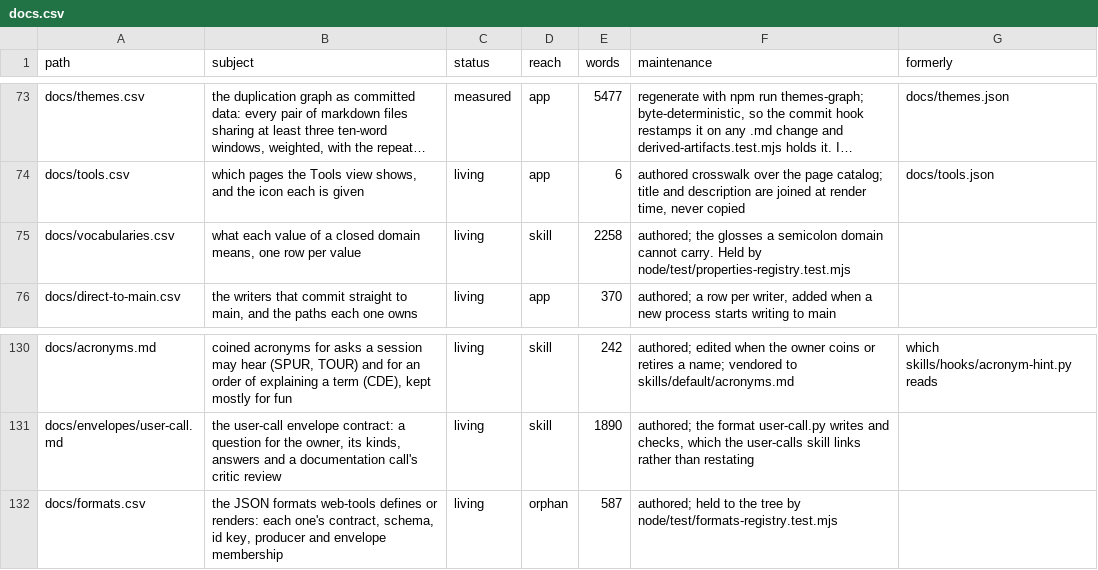
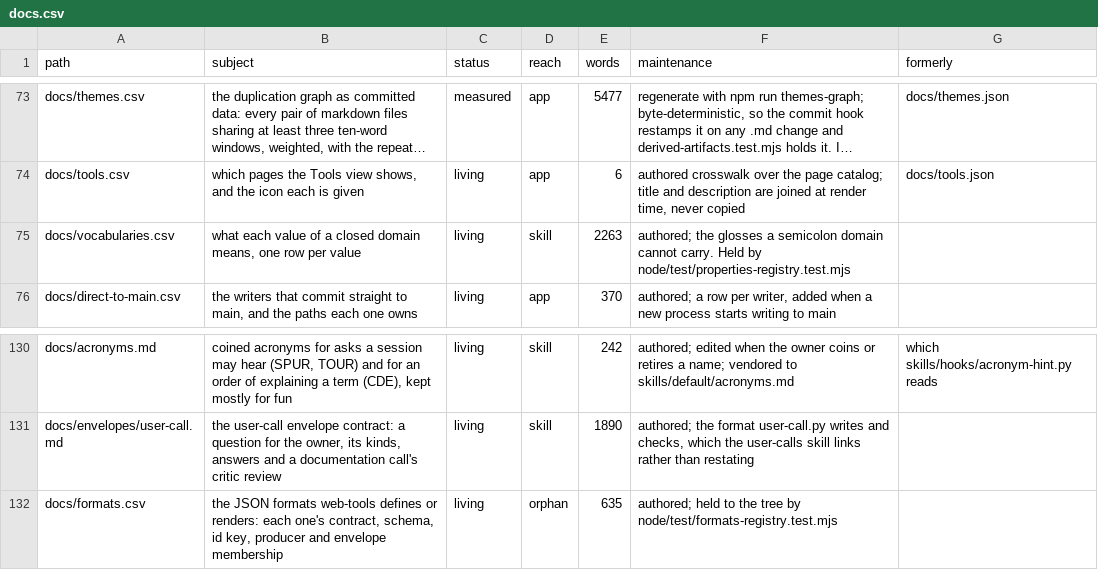
Before and after one commit to mehrlander/web-tools, a CSV file: docs/docs.csv, drawn as a sheet; only a part is shown, gaps mark what is left out; long unchanged cells end in …; the diff names each change by its address in the sheet, - before the commit and + after, or states it on an @@ line.

```diff
--- a/docs/docs.csv
+++ b/docs/docs.csv
-E75 (words): 2258
+E75 (words): 2263
-E132 (words): 587
+E132 (words): 635
```
Also changed, not shown: data/csv-census.csv, docs/formats.csv, 6 other files.
